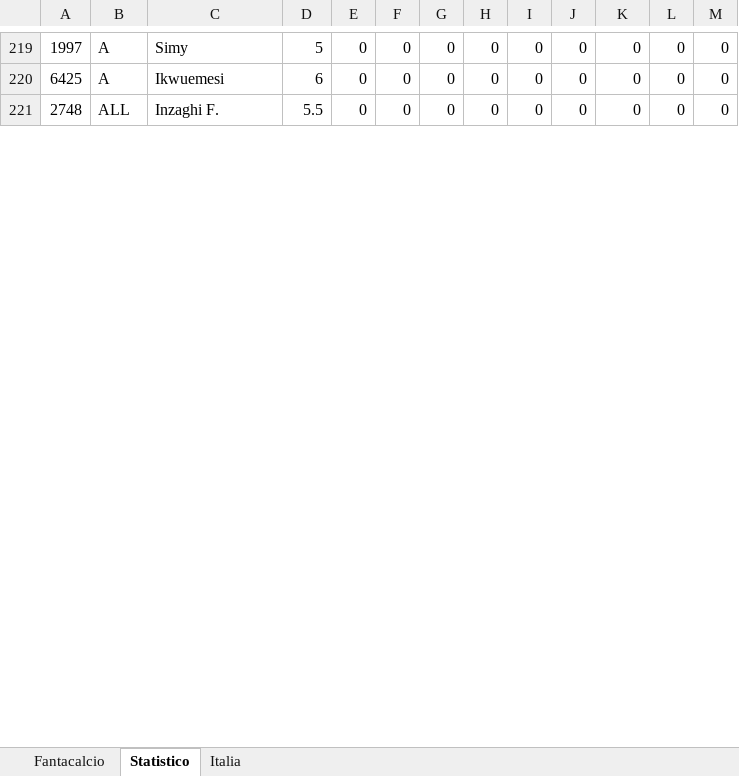
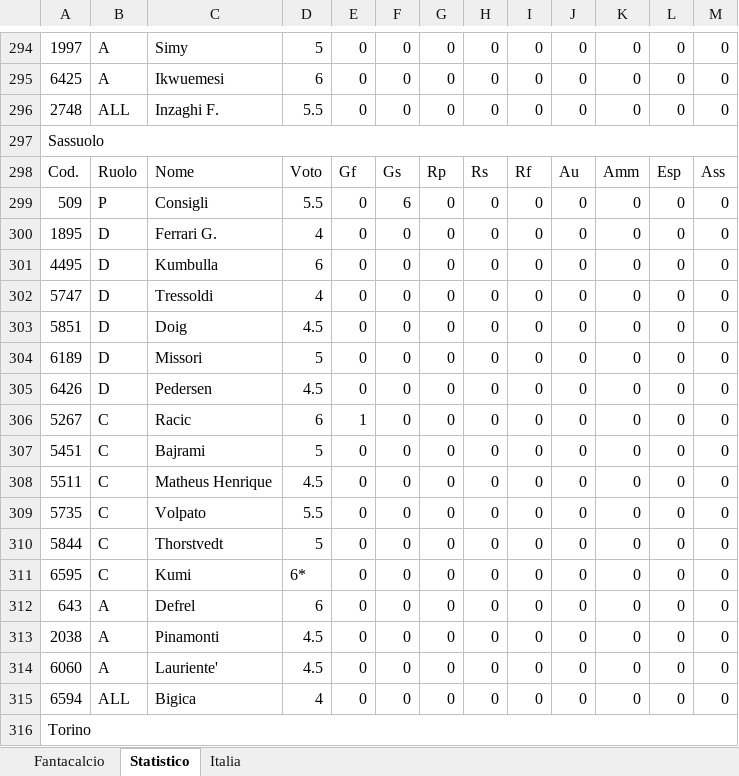
Before and after one commit to LMRuggiero/storicovoti, an Excel workbook: Voti_Fantacalcio/Voti_Fantacalcio_Stagione_2023_24_Giornata_21.xlsx, sheet Statistico, drawn as a sheet; only a part is shown, gaps mark what is left out; values as stored, in another font and other column widths than the file's, no cell formats; the diff covers the shown part only; the diff names each change by its address in the sheet, - before the commit and + after, or states it on an @@ line.

```diff
--- a/Voti_Fantacalcio/Voti_Fantacalcio_Stagione_2023_24_Giornata_21.xlsx (sheet Statistico)
+++ b/Voti_Fantacalcio/Voti_Fantacalcio_Stagione_2023_24_Giornata_21.xlsx (sheet Statistico)
+row 297: Sassuolo
+row 298: Cod. | Ruolo | Nome | Voto | Gf | Gs | Rp | Rs | Rf | Au | Amm | Esp | Ass
+row 299: 509 | P | Consigli | 5.5 | 0 | 6 | 0 | 0 | 0 | 0 | 0 | 0 | 0
+row 300: 1895 | D | Ferrari G. | 4 | 0 | 0 | 0 | 0 | 0 | 0 | 0 | 0 | 0
+row 301: 4495 | D | Kumbulla | 6 | 0 | 0 | 0 | 0 | 0 | 0 | 0 | 0 | 0
+row 302: 5747 | D | Tressoldi | 4 | 0 | 0 | 0 | 0 | 0 | 0 | 0 | 0 | 0
+row 303: 5851 | D | Doig | 4.5 | 0 | 0 | 0 | 0 | 0 | 0 | 0 | 0 | 0
+row 304: 6189 | D | Missori | 5 | 0 | 0 | 0 | 0 | 0 | 0 | 0 | 0 | 0
+row 305: 6426 | D | Pedersen | 4.5 | 0 | 0 | 0 | 0 | 0 | 0 | 0 | 0 | 0
+row 306: 5267 | C | Racic | 6 | 1 | 0 | 0 | 0 | 0 | 0 | 0 | 0 | 0
+row 307: 5451 | C | Bajrami | 5 | 0 | 0 | 0 | 0 | 0 | 0 | 0 | 0 | 0
+row 308: 5511 | C | Matheus Henrique | 4.5 | 0 | 0 | 0 | 0 | 0 | 0 | 0 | 0 | 0
+row 309: 5735 | C | Volpato | 5.5 | 0 | 0 | 0 | 0 | 0 | 0 | 0 | 0 | 0
+row 310: 5844 | C | Thorstvedt | 5 | 0 | 0 | 0 | 0 | 0 | 0 | 0 | 0 | 0
+row 311: 6595 | C | Kumi | 6* | 0 | 0 | 0 | 0 | 0 | 0 | 0 | 0 | 0
+row 312: 643 | A | Defrel | 6 | 0 | 0 | 0 | 0 | 0 | 0 | 0 | 0 | 0
+row 313: 2038 | A | Pinamonti | 4.5 | 0 | 0 | 0 | 0 | 0 | 0 | 0 | 0 | 0
+row 314: 6060 | A | Lauriente' | 4.5 | 0 | 0 | 0 | 0 | 0 | 0 | 0 | 0 | 0
+row 315: 6594 | ALL | Bigica | 4 | 0 | 0 | 0 | 0 | 0 | 0 | 0 | 0 | 0
+row 316: Torino
```
Also changed, not shown: 91 added rows elsewhere in this sheet, sheet Fantacalcio, sheet Italia, cell formats, season/season-2324_csv.xlsx, voti_contro.xlsx, 16 other files.
